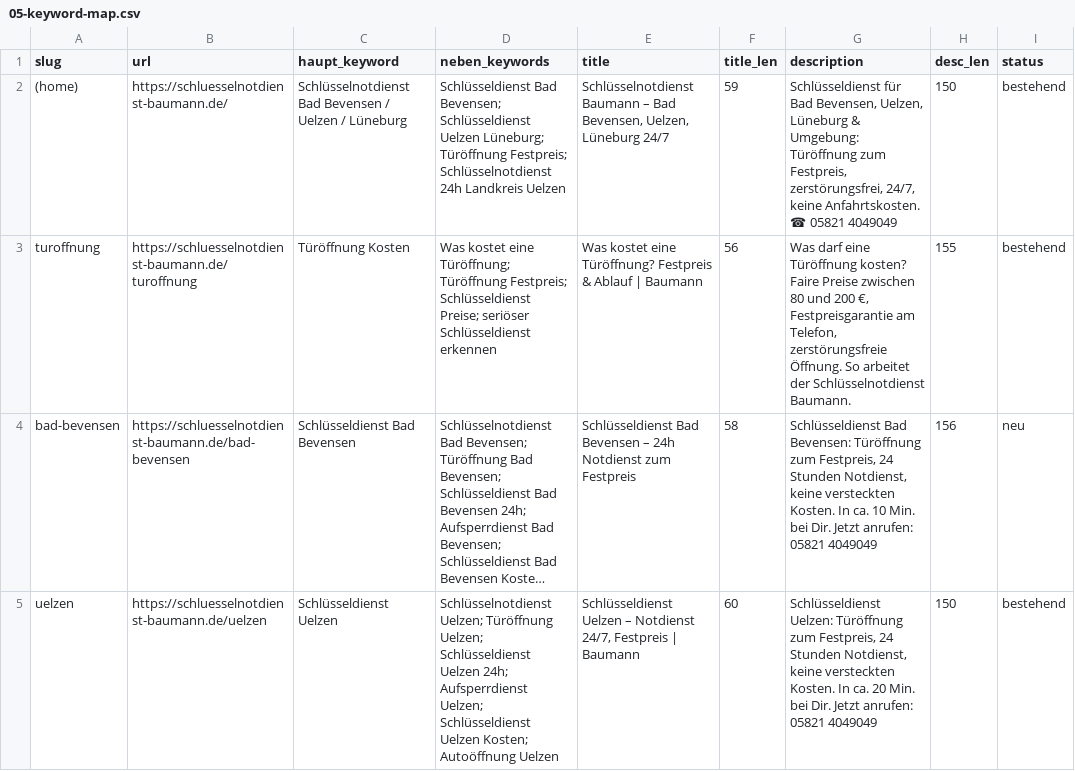
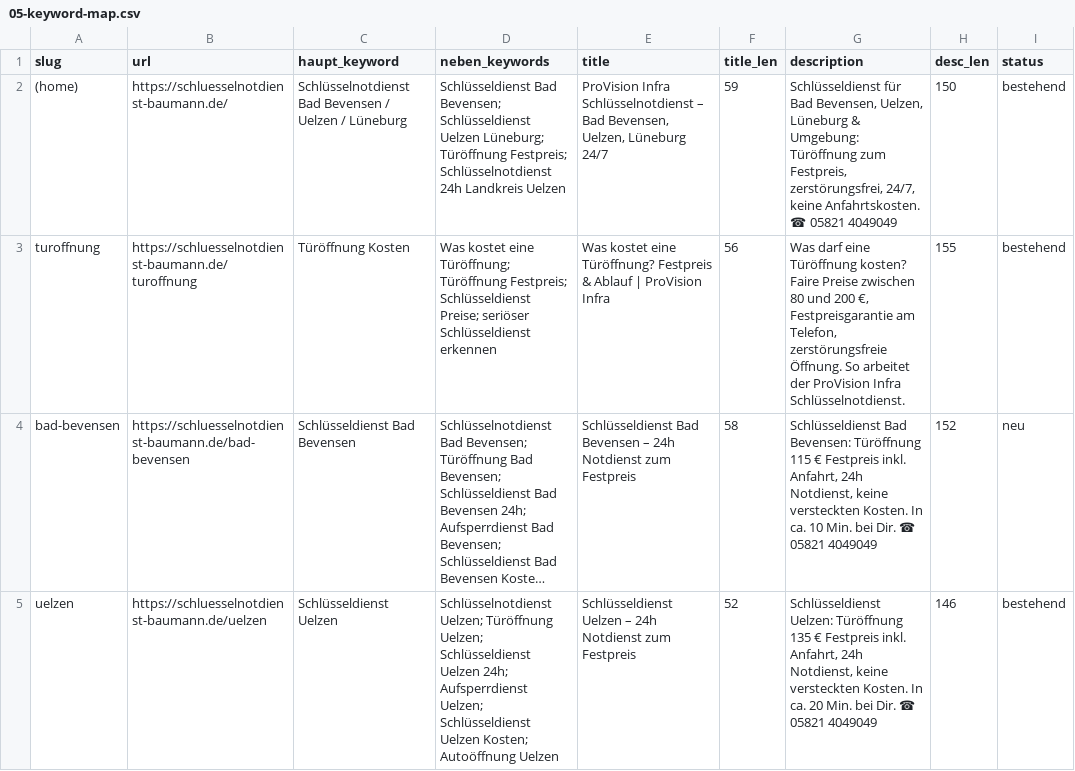
Before and after one commit to provisioninfra/schluesselnotdienst, a CSV file: seo/05-keyword-map.csv, drawn as a sheet; only a part is shown; long unchanged cells end in …; the diff covers the shown part only; the diff names each change by its address in the sheet, - before the commit and + after, or states it on an @@ line.

```diff
--- a/seo/05-keyword-map.csv
+++ b/seo/05-keyword-map.csv
-E2 (title): Schlüsselnotdienst Baumann – Bad…
+E2 (title): ProVision Infra Schlüsselnotdienst – Bad…
-E3 (title): …Ablauf | Baumann
+E3 (title): …Ablauf | ProVision Infra
-G3 (description): …arbeitet der Schlüsselnotdienst Baumann.
+G3 (description): …arbeitet der ProVision Infra Schlüsselnotdienst.
-G4 (description): …Bevensen: Türöffnung zum Festpreis, 24 Stunden Notdienst, keine versteckten Kosten. In ca. 10 Min. bei Dir. Jetzt anrufen: 05821 4049049
+G4 (description): …Bevensen: Türöffnung 115 € Festpreis inkl. Anfahrt, 24h Notdienst, keine versteckten Kosten. In ca. 10 Min. bei Dir. ☎ 05821 4049049
-H4 (desc_len): 156
+H4 (desc_len): 152
-E5 (title): …Uelzen – Notdienst 24/7, Festpreis | Baumann
+E5 (title): …Uelzen – 24h Notdienst zum Festpreis
-F5 (title_len): 60
+F5 (title_len): 52
-G5 (description): …Uelzen: Türöffnung zum Festpreis, 24 Stunden Notdienst, keine versteckten Kosten. In ca. 20 Min. bei Dir. Jetzt anrufen: 05821 4049049
+G5 (description): …Uelzen: Türöffnung 135 € Festpreis inkl. Anfahrt, 24h Notdienst, keine versteckten Kosten. In ca. 20 Min. bei Dir. ☎ 05821 4049049
-H5 (desc_len): 150
+H5 (desc_len): 146
```
Also changed, not shown: 62 edited cells elsewhere in this file, 34 other files.
